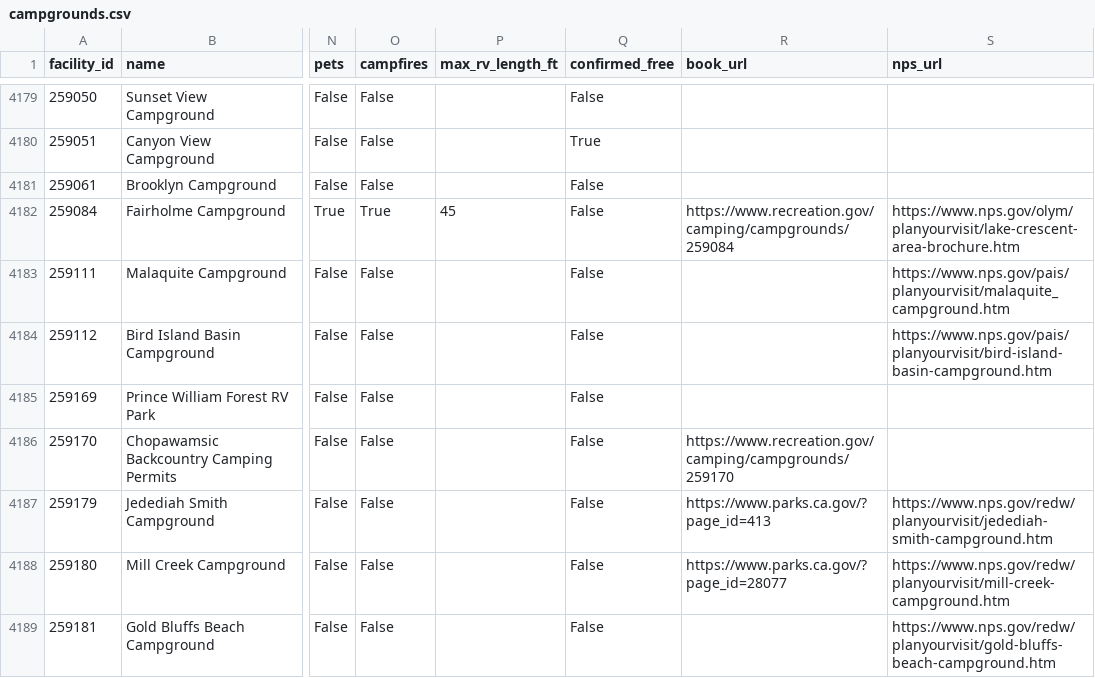
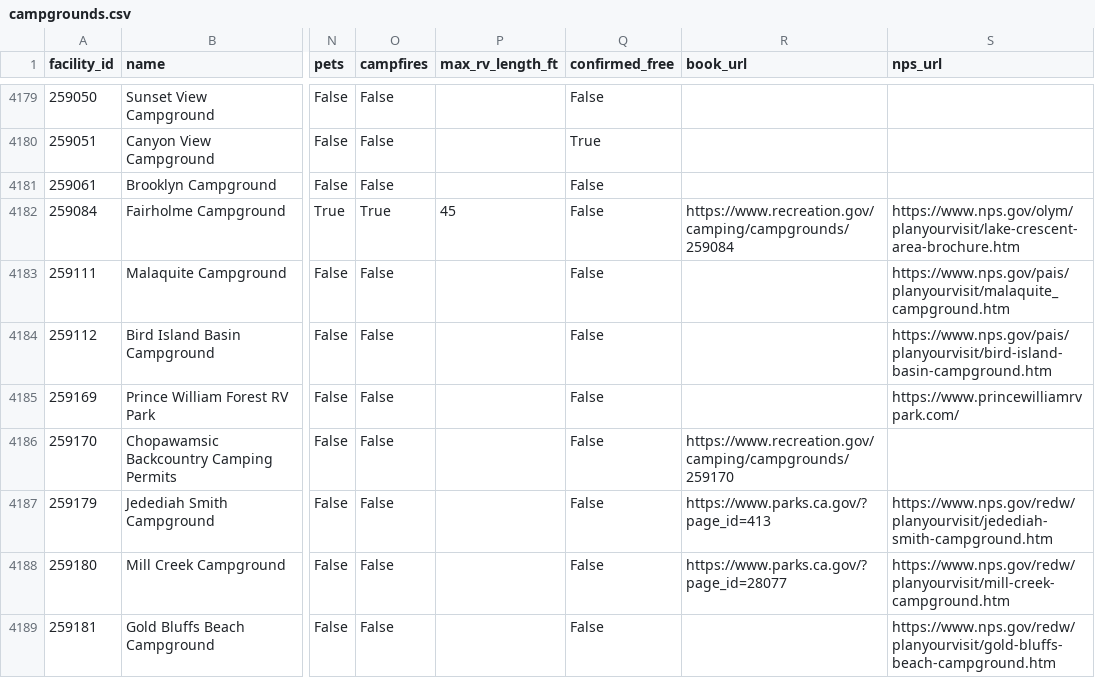
Before and after one commit to kirkwood-justin/campsite-atlas-data, a CSV file: campgrounds.csv, drawn as a sheet; only a part is shown, gaps mark what is left out; the diff names each change by its address in the sheet, - before the commit and + after, or states it on an @@ line.

```diff
--- a/campgrounds.csv
+++ b/campgrounds.csv
-S4185 (nps_url): (empty)
+S4185 (nps_url): https://www.princewilliamrvpark.com/
```
Also changed, not shown: 2 other files.
